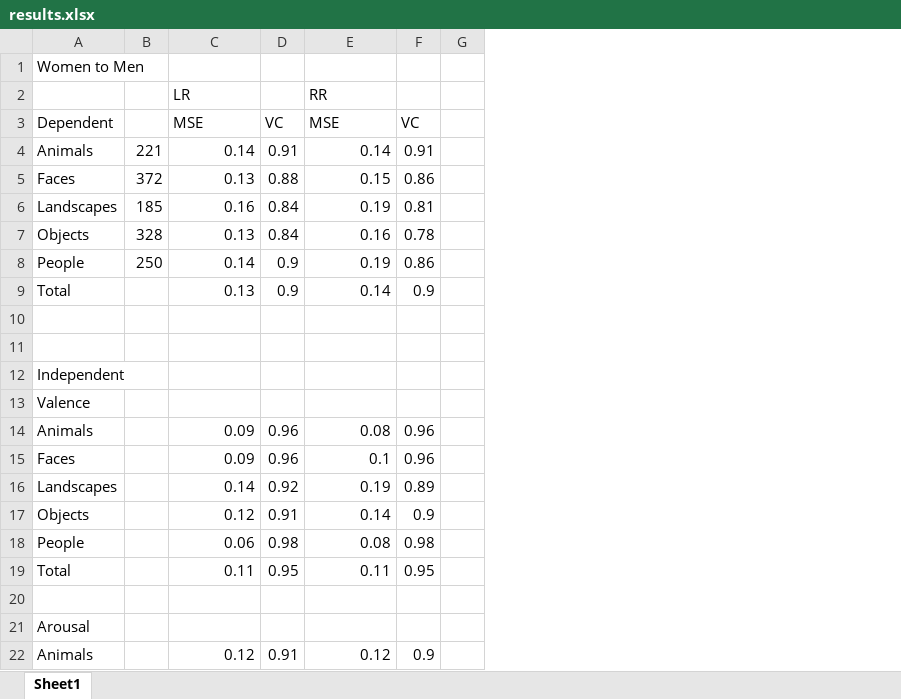
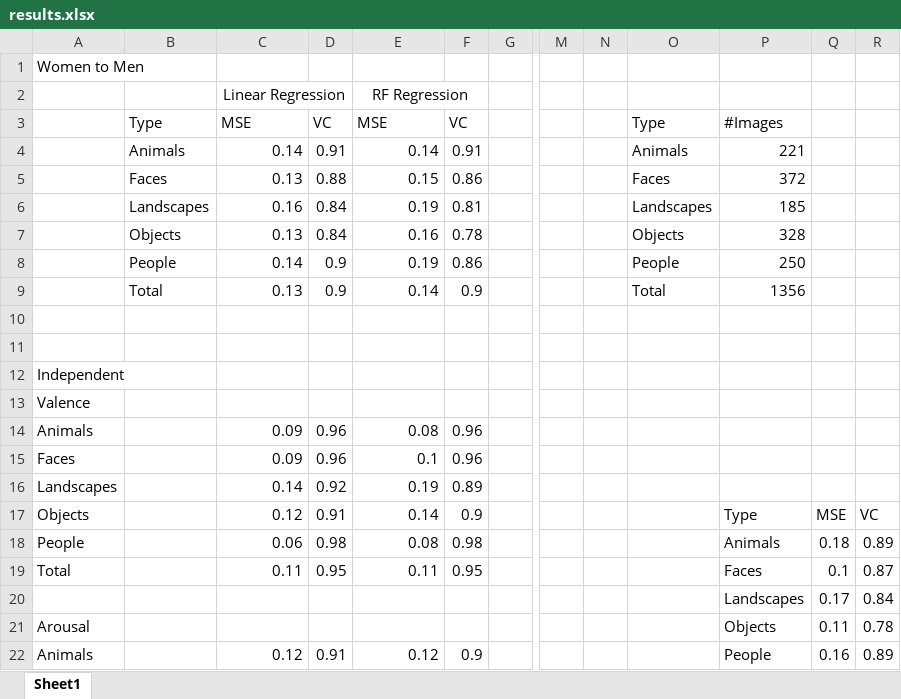
Before and after one commit to Ananya-Bhattacharjee/PredictValenceArousal, an Excel workbook: results.xlsx, sheet Sheet1, drawn as a sheet; only a part is shown, gaps mark what is left out; values as stored, in another font and other column widths than the file's, no borders; removed rows and columns are numbered as before the commit, all else as after; rows hold the shown columns only; the diff names each change by its address in the sheet, - before the commit and + after, or states it on an @@ line.

Commit message:
Result

```diff
--- a/results.xlsx (sheet Sheet1)
+++ b/results.xlsx (sheet Sheet1)
-column B, rows 4-8: 221 | 372 | 185 | 328 | 250
+column B, rows 3-9: Type | Animals | Faces | Landscapes | Objects | People | Total
+column M, empty
+column N, empty
+column O, rows 3-9: Type | Animals | Faces | Landscapes | Objects | People | Total
+column P, rows 3-22: #Images | 221 | 372 | 185 | 328 | 250 | 1356 |  |  |  |  |  |  |  | Type | Animals | Faces | Landscapes | Objects | People
+column Q, rows 17-22: MSE | 0.18 | 0.1 | 0.17 | 0.11 | 0.16
+column R, rows 17-22: VC | 0.89 | 0.87 | 0.84 | 0.78 | 0.89
-C2: LR
+C2: Linear Regression
-C2 alignment: left
+C2 alignment: center
+C2:D2 merged
-E2: RR
+E2: RF Regression
-E2 alignment: left
+E2 alignment: center
+E2:F2 merged
-A3: Dependent
+A3: (empty)
-A4: Animals
+A4: (empty)
-A5: Faces
+A5: (empty)
-A6: Landscapes
+A6: (empty)
-A7: Objects
+A7: (empty)
-A8: People
+A8: (empty)
-A9: Total
+A9: (empty)
-row 20: (empty)
+row 20:  |  |  |  |  |  |  |  |  |  | Landscapes | 0.17 | 0.84
```
